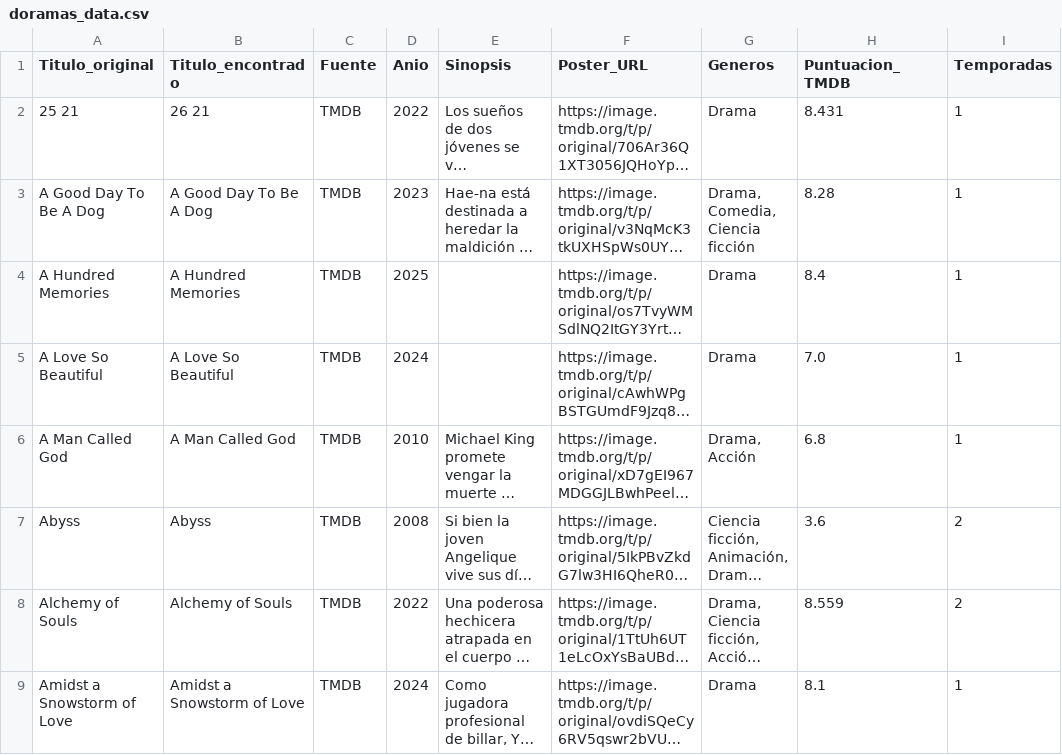
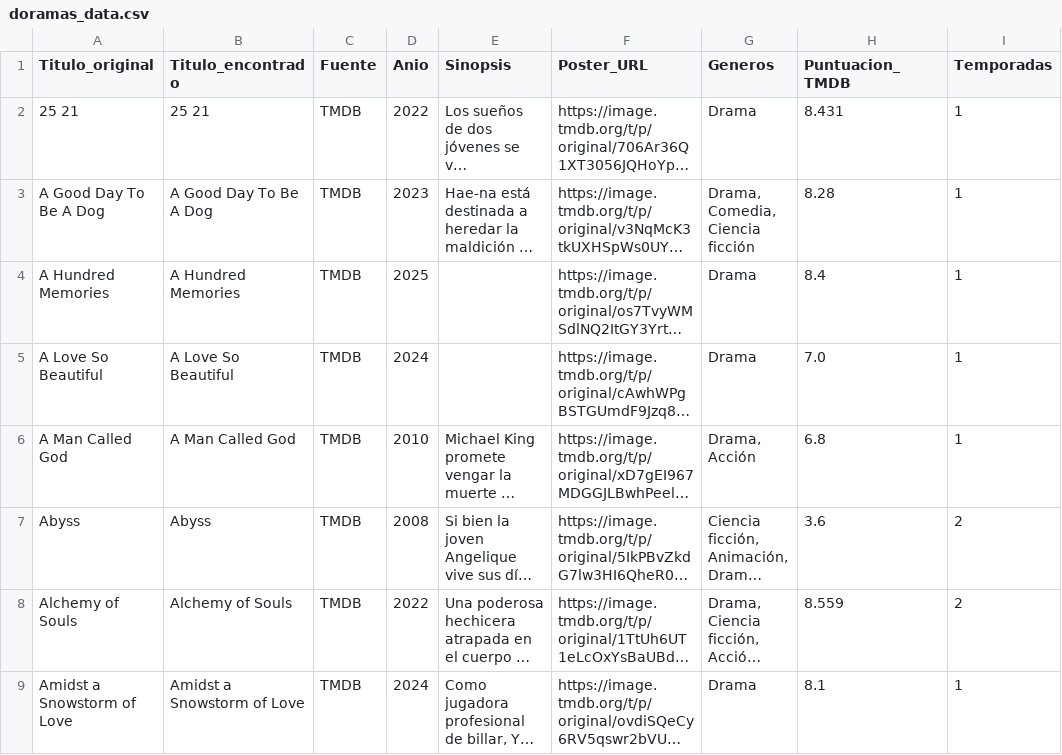
Before and after one commit to RazorXRD/Catalogo-Cloud-Rider, a CSV file: doramas_data.csv, drawn as a sheet; only a part is shown; long unchanged cells end in …; the diff names each change by its address in the sheet, - before the commit and + after, or states it on an @@ line.

Commit message:
Add files via upload

```diff
--- a/doramas_data.csv
+++ b/doramas_data.csv
-B2 (Titulo_encontrado): 26 21
+B2 (Titulo_encontrado): 25 21
```
